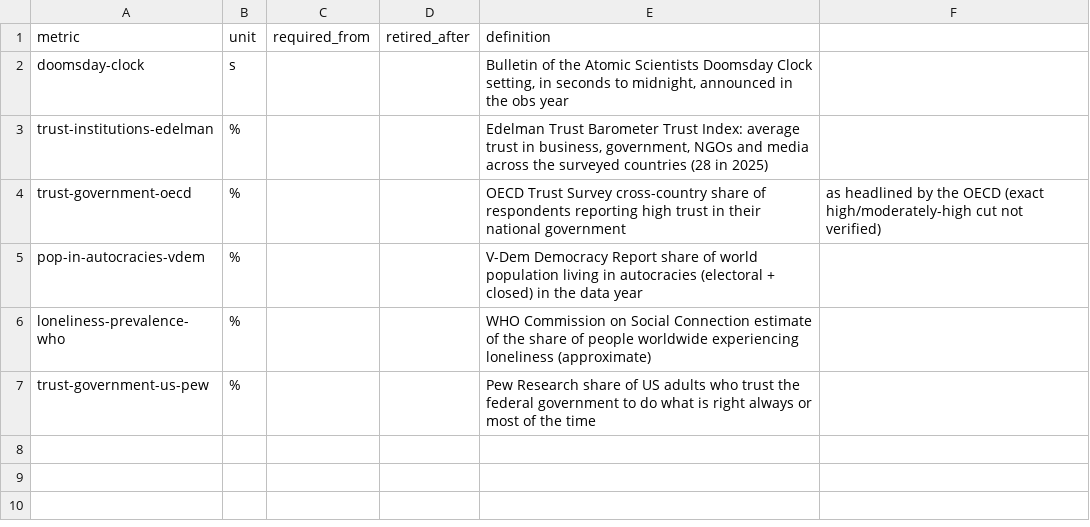
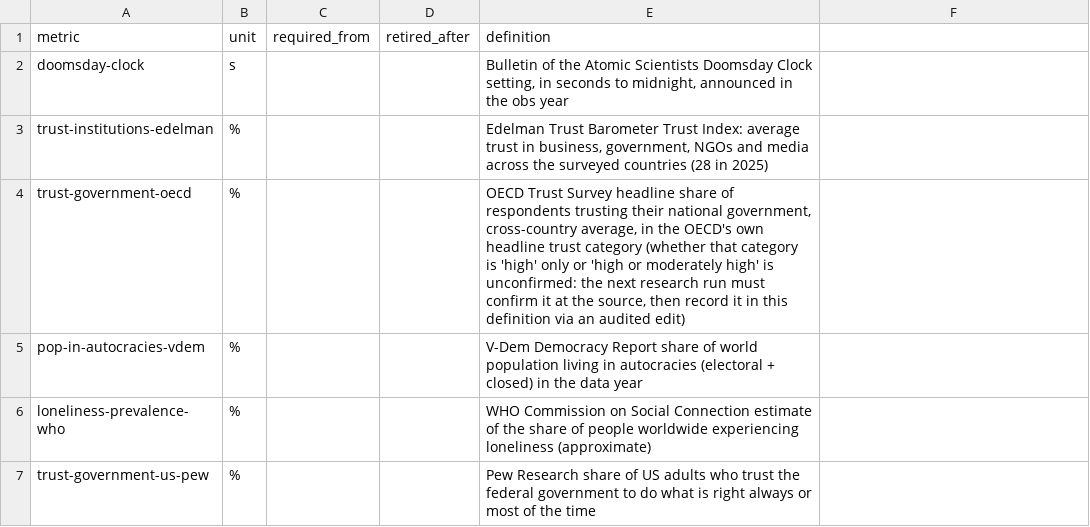
Before and after one commit to pasky/grand-endeavors, a CSV file: metrics/society-cohesion.csv, drawn as a sheet.

```diff
--- a/metrics/society-cohesion.csv
+++ b/metrics/society-cohesion.csv
@@ -3,3 +3,3 @@ doomsday-clock,s,,,"Bulletin of the Atomic Scientists Doomsday Clock setting, in
 trust-institutions-edelman,%,,,"Edelman Trust Barometer Trust Index: average trust in business, government, NGOs and media across the surveyed countries (28 in 2025)"
-trust-government-oecd,%,,,OECD Trust Survey cross-country share of respondents reporting high trust in their national government, as headlined by the OECD (exact high/moderately-high cut not verified)
+trust-government-oecd,%,,,"OECD Trust Survey headline share of respondents trusting their national government, cross-country average, in the OECD's own headline trust category (whether that category is 'high' only or 'high or moderately high' is unconfirmed: the next research run must confirm it at the source, then record it in this definition via an audited edit)"
 pop-in-autocracies-vdem,%,,,V-Dem Democracy Report share of world population living in autocracies (electoral + closed) in the data year
```
Also changed, not shown: metrics/fusion.csv, metrics/robots-software.csv, 8 other files.
